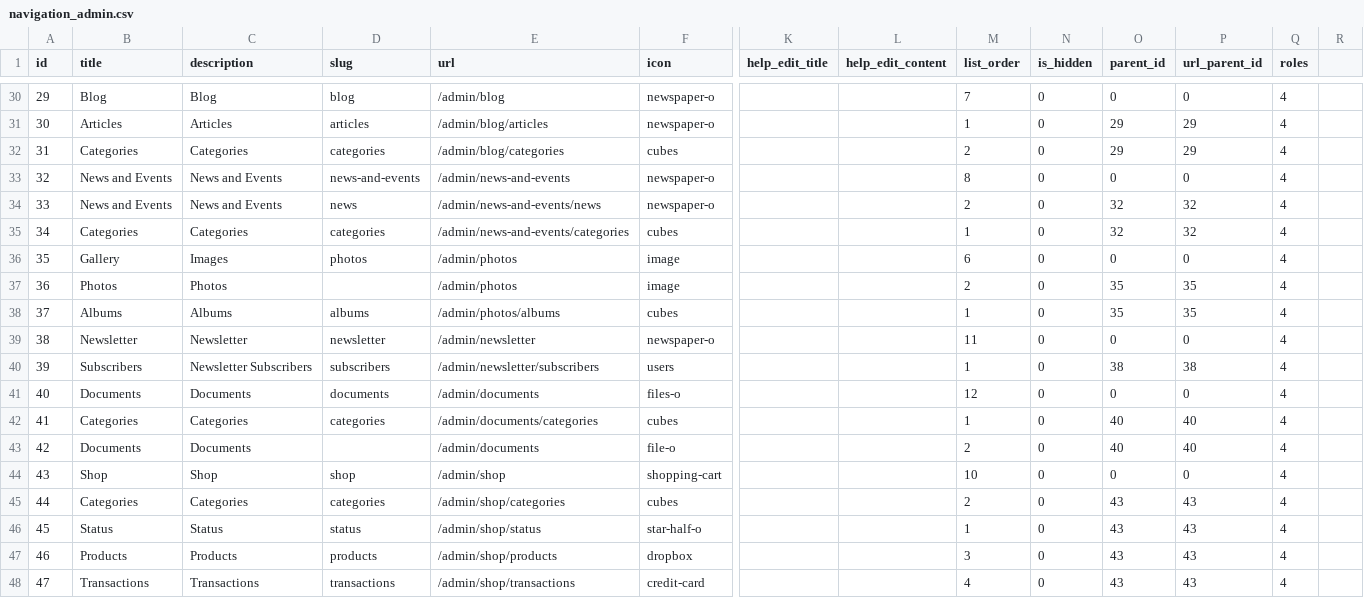
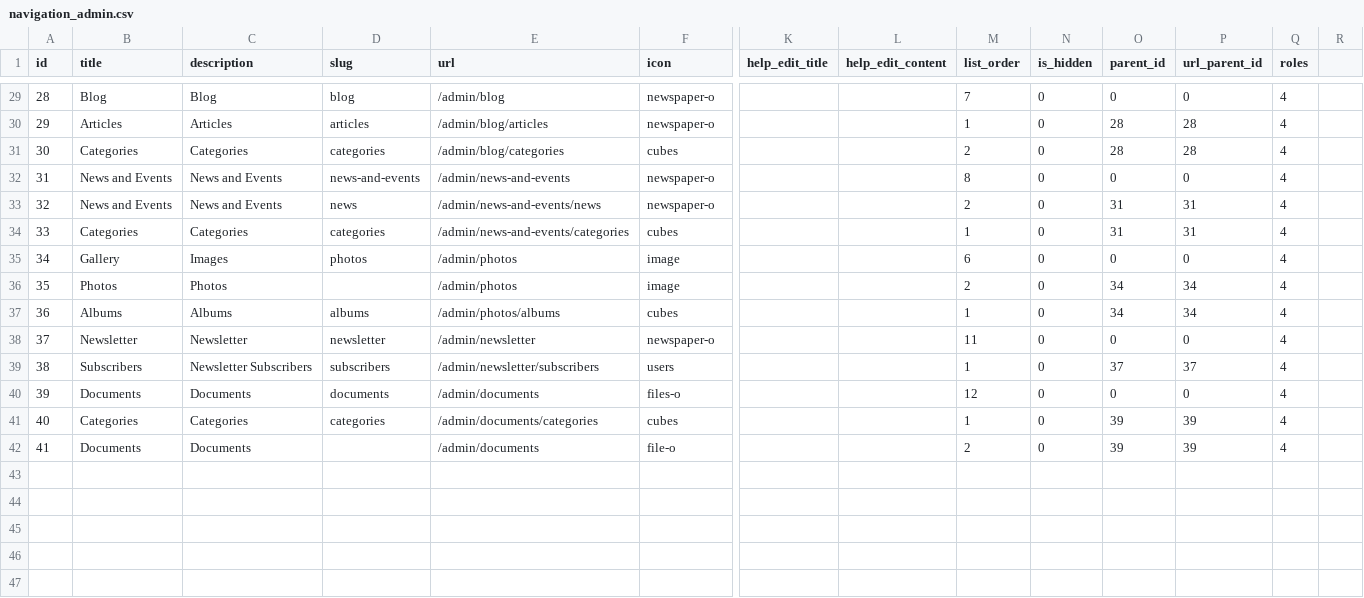
Before and after one commit to bpocallaghan/titan, a CSV file: database/seeds/csv/navigation_admin.csv, drawn as a sheet; only a part is shown, gaps mark what is left out; removed rows and columns are numbered as before the commit, all else as after; rows hold the shown columns only; the diff covers the shown part only; the diff names each change by its address in the sheet, - before the commit and + after, or states it on an @@ line.

```diff
--- a/database/seeds/csv/navigation_admin.csv
+++ b/database/seeds/csv/navigation_admin.csv
@@ column A (id) renumbered between rows 13 and 42 @@
-O30:O31 (parent_id): 29
+O30:O31 (parent_id): 28
-P30:P31 (url_parent_id): 29
+P30:P31 (url_parent_id): 28
-O33:O34 (parent_id): 32
+O33:O34 (parent_id): 31
-P33:P34 (url_parent_id): 32
+P33:P34 (url_parent_id): 31
-O36:O37 (parent_id): 35
+O36:O37 (parent_id): 34
-P36:P37 (url_parent_id): 35
+P36:P37 (url_parent_id): 34
-O39 (parent_id): 38
+O39 (parent_id): 37
-P39 (url_parent_id): 38
+P39 (url_parent_id): 37
-O41:O42 (parent_id): 40
+O41:O42 (parent_id): 39
-P41:P42 (url_parent_id): 40
+P41:P42 (url_parent_id): 39
-row 44: 43 | Shop | Shop | shop | /admin/shop | shopping-cart |  |  | 10 | 0 | 0 | 0 | 4
-row 45: 44 | Categories | Categories | categories | /admin/shop/categories | cubes |  |  | 2 | 0 | 43 | 43 | 4
-row 46: 45 | Status | Status | status | /admin/shop/status | star-half-o |  |  | 1 | 0 | 43 | 43 | 4
-row 47: 46 | Products | Products | products | /admin/shop/products | dropbox |  |  | 3 | 0 | 43 | 43 | 4
-row 48: 47 | Transactions | Transactions | transactions | /admin/shop/transactions | credit-card |  |  | 4 | 0 | 43 | 43 | 4
```
Also changed, not shown: 1 removed row and 26 edited cells elsewhere in this file, 28 other files.
